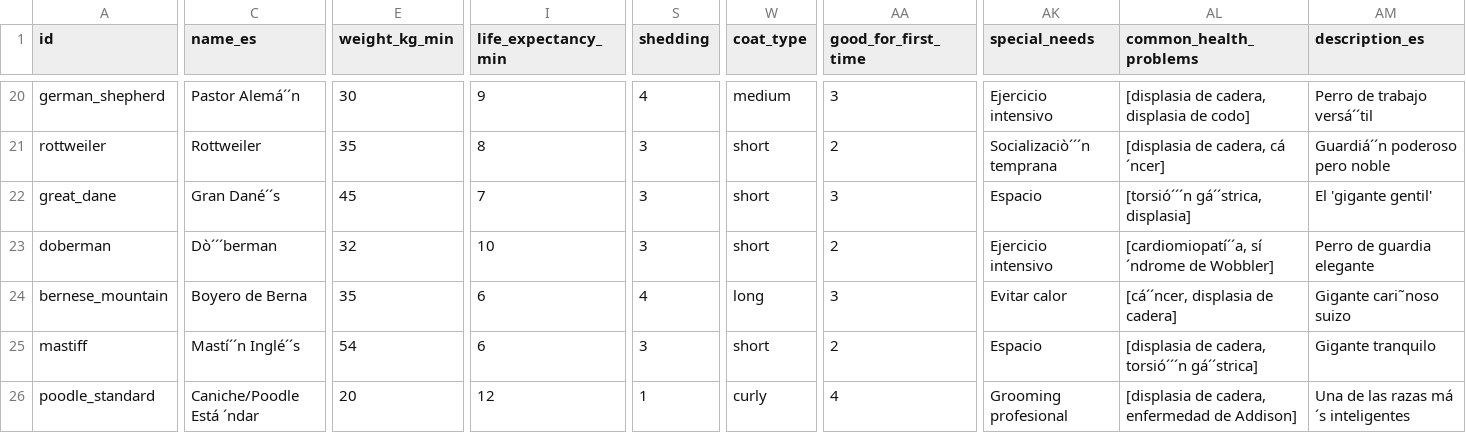
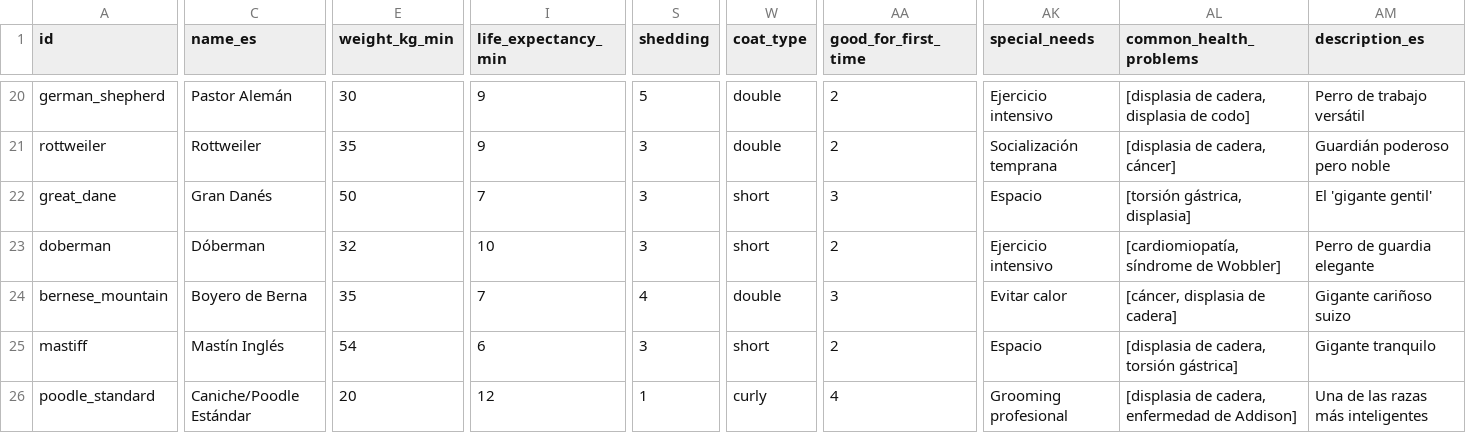
Before and after one commit to fmarquezarate-png/dog-breed-selector, a CSV file: database/breeds.csv, drawn as a sheet; only a part is shown, gaps mark what is left out; the diff covers the shown part only; the diff names each change by its address in the sheet, - before the commit and + after, or states it on an @@ line.

```diff
--- a/database/breeds.csv
+++ b/database/breeds.csv
-C20 (name_es): Pastor Alemá´´n
+C20 (name_es): Pastor Alemán
-S20 (shedding): 4
+S20 (shedding): 5
-W20 (coat_type): medium
+W20 (coat_type): double
-AA20 (good_for_first_time): 3
+AA20 (good_for_first_time): 2
-AM20 (description_es): Perro de trabajo versá´´til
+AM20 (description_es): Perro de trabajo versátil
-I21 (life_expectancy_min): 8
+I21 (life_expectancy_min): 9
-W21 (coat_type): short
+W21 (coat_type): double
-AK21 (special_needs): Socializaciò´´´n temprana
+AK21 (special_needs): Socialización temprana
-AL21 (common_health_problems): [displasia de cadera, cá ´ncer]
+AL21 (common_health_problems): [displasia de cadera, cáncer]
-AM21 (description_es): Guardiá´´n poderoso pero noble
+AM21 (description_es): Guardián poderoso pero noble
-C22 (name_es): Gran Dané´´s
+C22 (name_es): Gran Danés
-E22 (weight_kg_min): 45
+E22 (weight_kg_min): 50
-AL22 (common_health_problems): [torsió´´´n gá´´strica, displasia]
+AL22 (common_health_problems): [torsión gástrica, displasia]
-C23 (name_es): Dò´´´berman
+C23 (name_es): Dóberman
-AL23 (common_health_problems): [cardiomiopatí´´a, sí ´ndrome de Wobbler]
+AL23 (common_health_problems): [cardiomiopatía, síndrome de Wobbler]
-I24 (life_expectancy_min): 6
+I24 (life_expectancy_min): 7
-W24 (coat_type): long
+W24 (coat_type): double
-AL24 (common_health_problems): [cá´´ncer, displasia de cadera]
+AL24 (common_health_problems): [cáncer, displasia de cadera]
-AM24 (description_es): Gigante cari˜noso suizo
+AM24 (description_es): Gigante cariñoso suizo
-C25 (name_es): Mastí´´n Inglé´´s
+C25 (name_es): Mastín Inglés
-AL25 (common_health_problems): [displasia de cadera, torsió´´´n gá´´strica]
+AL25 (common_health_problems): [displasia de cadera, torsión gástrica]
-C26 (name_es): Caniche/Poodle Está ´ndar
+C26 (name_es): Caniche/Poodle Estándar
-AM26 (description_es): Una de las razas má ´s inteligentes
+AM26 (description_es): Una de las razas más inteligentes
```
Also changed, not shown: 92 edited cells elsewhere in this file, 16 other files.
